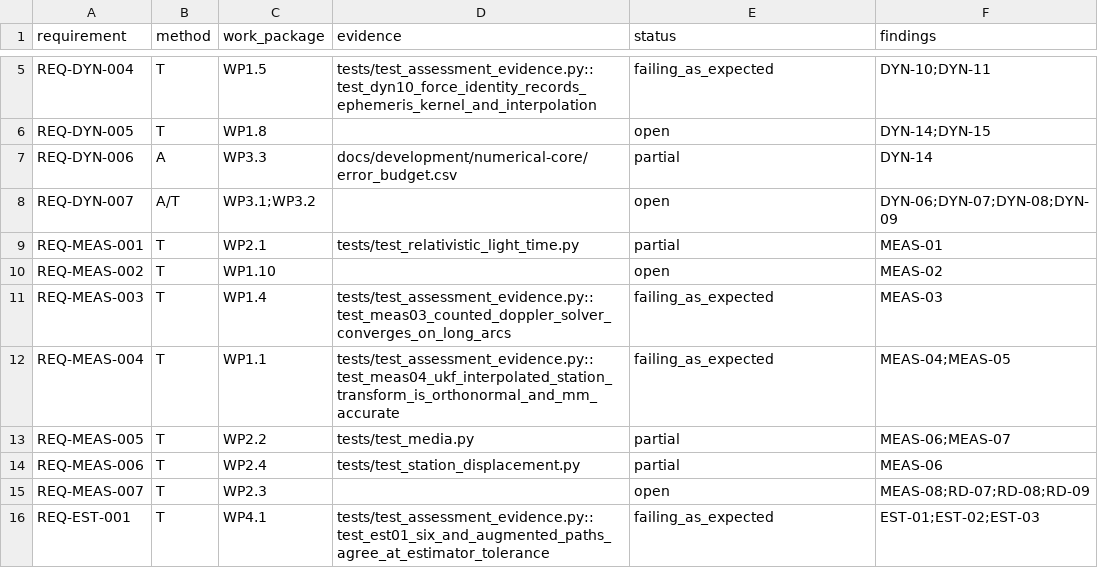
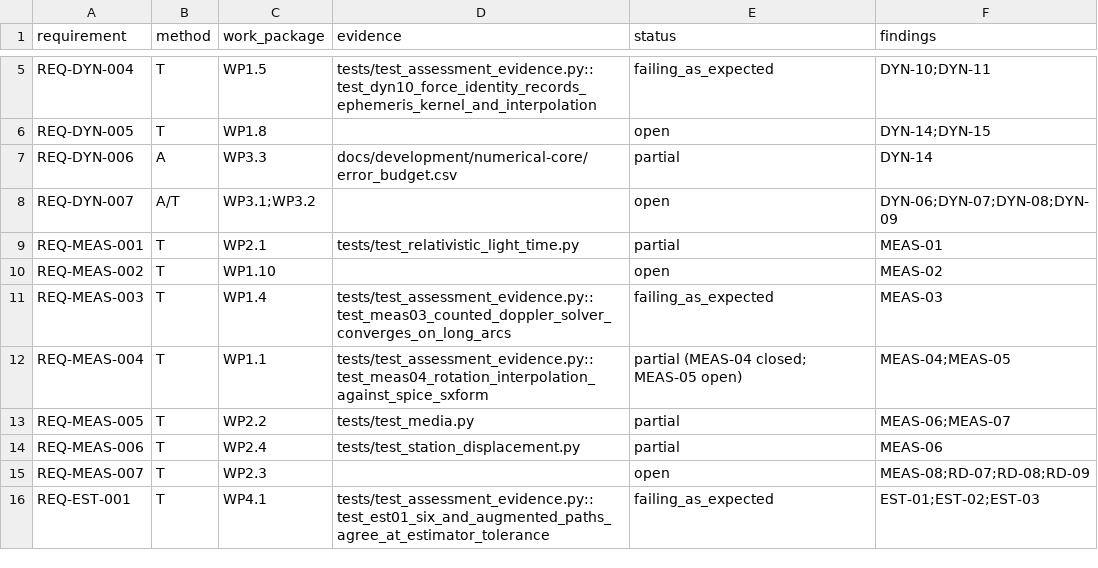
Before and after one commit to halici21/lunar-orbit-determination, a CSV file: docs/assurance/verification-matrix.csv, drawn as a sheet; only a part is shown, gaps mark what is left out.

```diff
--- a/docs/assurance/verification-matrix.csv
+++ b/docs/assurance/verification-matrix.csv
@@ -11,3 +11,3 @@ REQ-MEAS-002,T,WP1.10,,open,MEAS-02
 REQ-MEAS-003,T,WP1.4,tests/test_assessment_evidence.py::test_meas03_counted_doppler_solver_converges_on_long_arcs,failing_as_expected,MEAS-03
-REQ-MEAS-004,T,WP1.1,tests/test_assessment_evidence.py::test_meas04_ukf_interpolated_station_transform_is_orthonormal_and_mm_accurate,failing_as_expected,MEAS-04;MEAS-05
+REQ-MEAS-004,T,WP1.1,tests/test_assessment_evidence.py::test_meas04_rotation_interpolation_against_spice_sxform,partial (MEAS-04 closed; MEAS-05 open),MEAS-04;MEAS-05
 REQ-MEAS-005,T,WP2.2,tests/test_media.py,partial,MEAS-06;MEAS-07
```
Also changed, not shown: 7 other files.
